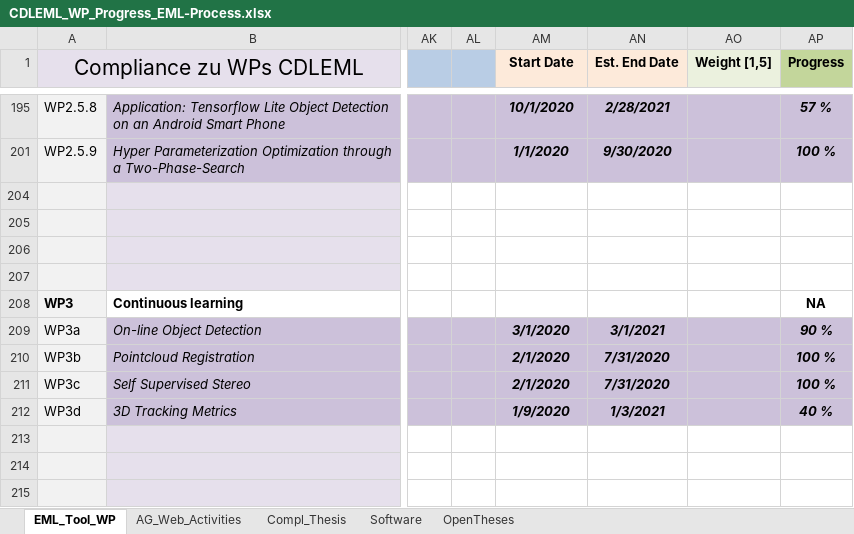
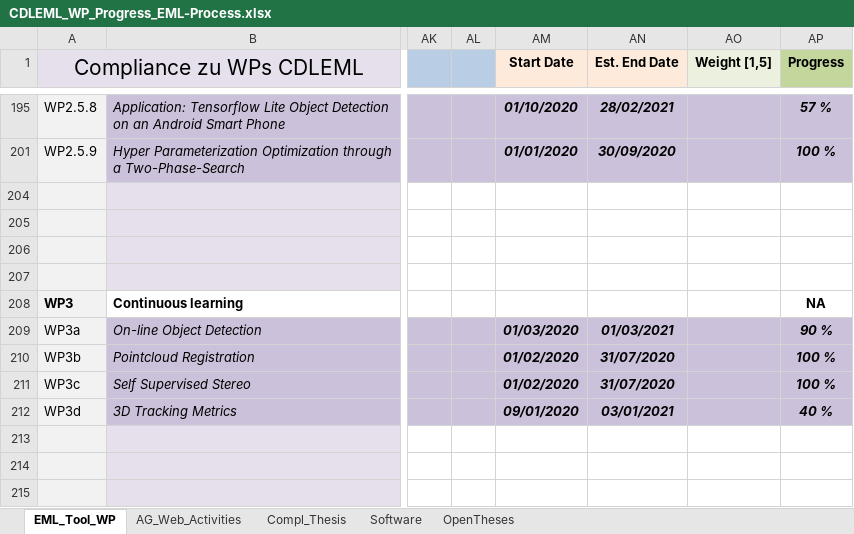
Before and after one commit to embedded-machine-learning/webpage, an Excel workbook: _data/CDLEML_WP_Progress_EML-Process.xlsx, sheet EML_Tool_WP, drawn as a sheet; only a part is shown, gaps mark what is left out; values as stored, in another font and other column widths than the file's, no borders; charts and pictures and conditional formats not drawn; the diff covers the shown part only; the diff names each change by its address in the sheet, - before the commit and + after, or states it on an @@ line.

```diff
--- a/_data/CDLEML_WP_Progress_EML-Process.xlsx (sheet EML_Tool_WP)
+++ b/_data/CDLEML_WP_Progress_EML-Process.xlsx (sheet EML_Tool_WP)
-AM195 (Start Date): 10/1/2020
+AM195 (Start Date): 01/10/2020
-AN195 (Est. End Date): 2/28/2021
+AN195 (Est. End Date): 28/02/2021
-AM201 (Start Date): 1/1/2020
+AM201 (Start Date): 01/01/2020
-AN201 (Est. End Date): 9/30/2020
+AN201 (Est. End Date): 30/09/2020
-AM209 (Start Date): 3/1/2020
+AM209 (Start Date): 01/03/2020
-AN209 (Est. End Date): 3/1/2021
+AN209 (Est. End Date): 01/03/2021
-AM210:AM211 (Start Date): 2/1/2020
+AM210:AM211 (Start Date): 01/02/2020
-AN210:AN211 (Est. End Date): 7/31/2020
+AN210:AN211 (Est. End Date): 31/07/2020
-AM212 (Start Date): 1/9/2020
+AM212 (Start Date): 09/01/2020
-AN212 (Est. End Date): 1/3/2021
+AN212 (Est. End Date): 03/01/2021
```
Also changed, not shown: 64 edited cells elsewhere in this sheet, sheet OpenTheses, charts or pictures, 1 other file.
